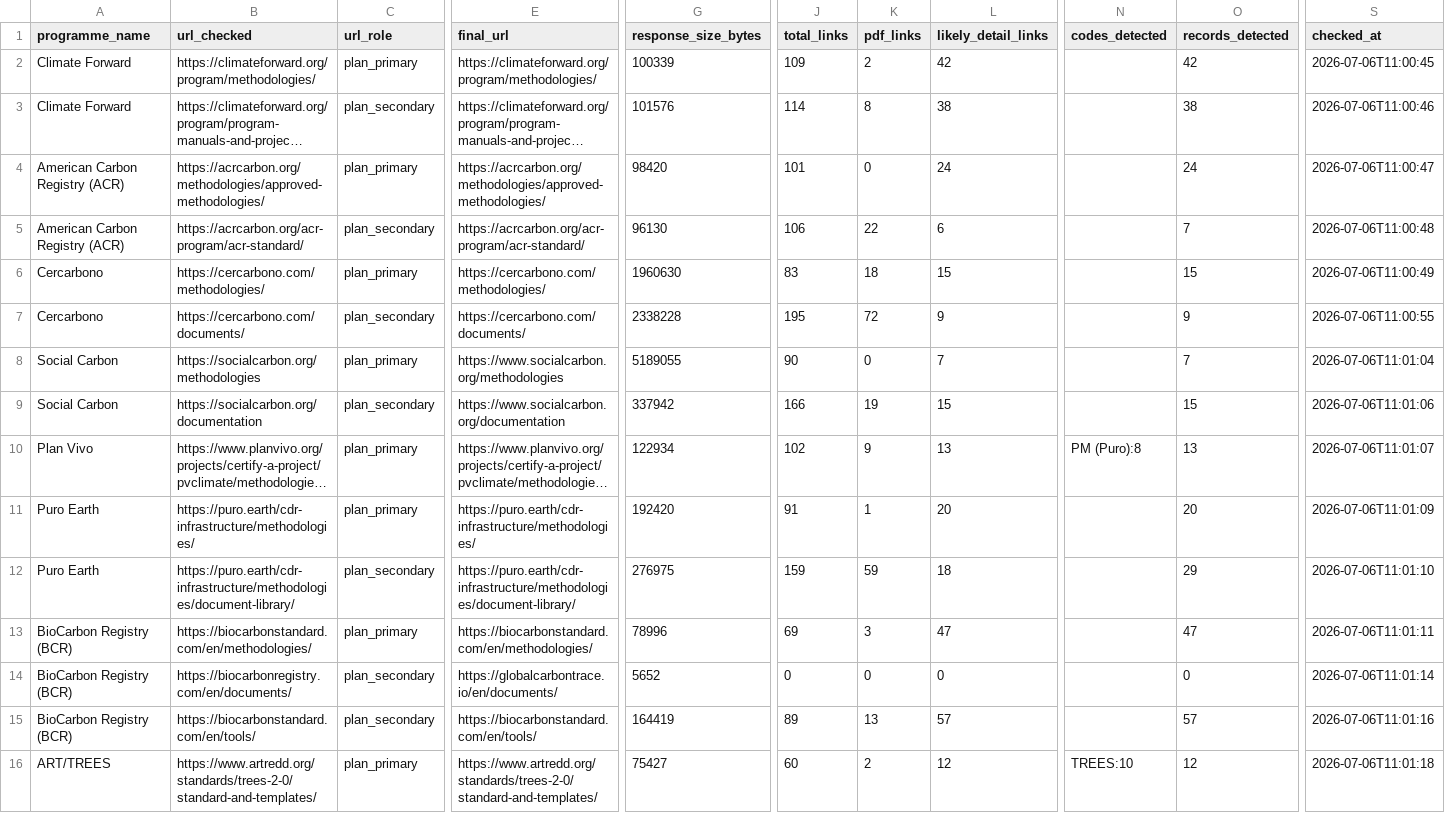
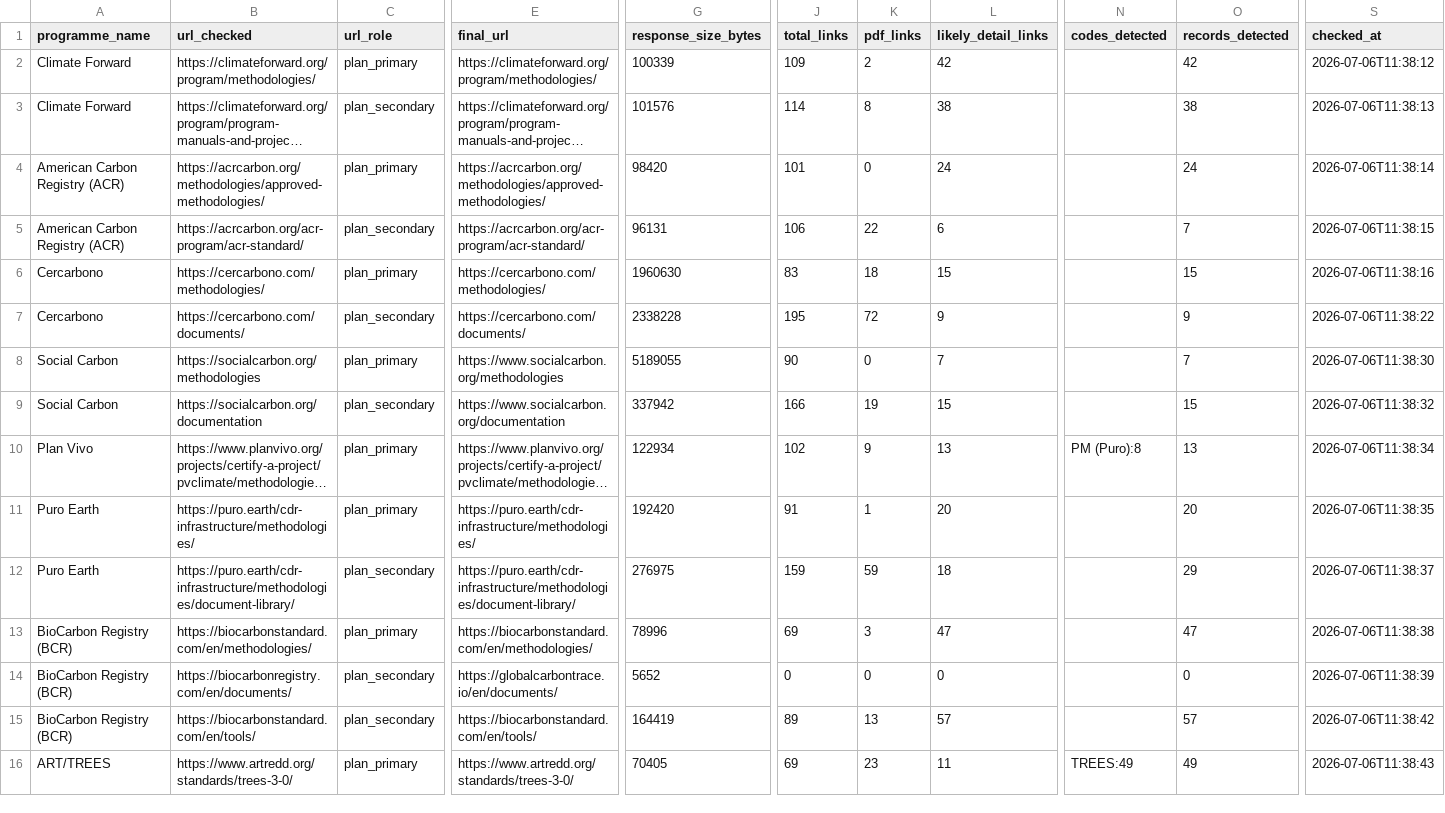
Before and after one commit to create-to-solve/carbon-methodology-sourceops, a CSV file: outputs/demo_latest/source_verification_results.csv, drawn as a sheet; only a part is shown, gaps mark what is left out; long unchanged cells end in …; the diff covers the shown part only; the diff names each change by its address in the sheet, - before the commit and + after, or states it on an @@ line.

Commit message:
Refresh ART TREES verified source URLs

```diff
--- a/outputs/demo_latest/source_verification_results.csv
+++ b/outputs/demo_latest/source_verification_results.csv
-S2 (checked_at): 2026-07-06T11:00:45
+S2 (checked_at): 2026-07-06T11:38:12
-S3 (checked_at): 2026-07-06T11:00:46
+S3 (checked_at): 2026-07-06T11:38:13
-S4 (checked_at): 2026-07-06T11:00:47
+S4 (checked_at): 2026-07-06T11:38:14
-G5 (response_size_bytes): 96130
+G5 (response_size_bytes): 96131
-S5 (checked_at): 2026-07-06T11:00:48
+S5 (checked_at): 2026-07-06T11:38:15
-S6 (checked_at): 2026-07-06T11:00:49
+S6 (checked_at): 2026-07-06T11:38:16
-S7 (checked_at): 2026-07-06T11:00:55
+S7 (checked_at): 2026-07-06T11:38:22
-S8 (checked_at): 2026-07-06T11:01:04
+S8 (checked_at): 2026-07-06T11:38:30
-S9 (checked_at): 2026-07-06T11:01:06
+S9 (checked_at): 2026-07-06T11:38:32
-S10 (checked_at): 2026-07-06T11:01:07
+S10 (checked_at): 2026-07-06T11:38:34
-S11 (checked_at): 2026-07-06T11:01:09
+S11 (checked_at): 2026-07-06T11:38:35
-S12 (checked_at): 2026-07-06T11:01:10
+S12 (checked_at): 2026-07-06T11:38:37
-S13 (checked_at): 2026-07-06T11:01:11
+S13 (checked_at): 2026-07-06T11:38:38
-S14 (checked_at): 2026-07-06T11:01:14
+S14 (checked_at): 2026-07-06T11:38:39
-S15 (checked_at): 2026-07-06T11:01:16
+S15 (checked_at): 2026-07-06T11:38:42
-B16 (url_checked): https://www.artredd.org/standards/trees-2-0/standard-and-templates/
+B16 (url_checked): https://www.artredd.org/standards/trees-3-0/
-E16 (final_url): https://www.artredd.org/standards/trees-2-0/standard-and-templates/
+E16 (final_url): https://www.artredd.org/standards/trees-3-0/
-G16 (response_size_bytes): 75427
+G16 (response_size_bytes): 70405
-J16 (total_links): 60
+J16 (total_links): 69
-K16 (pdf_links): 2
+K16 (pdf_links): 23
-L16 (likely_detail_links): 12
+L16 (likely_detail_links): 11
-N16 (codes_detected): TREES:10
+N16 (codes_detected): TREES:49
-O16 (records_detected): 12
+O16 (records_detected): 49
-S16 (checked_at): 2026-07-06T11:01:18
+S16 (checked_at): 2026-07-06T11:38:43
```
Also changed, not shown: 13 edited cells elsewhere in this file, data/source_intelligence/connector_source_matrix_synthesized.csv, data/source_intelligence/source_verification_plan.csv, 1 other file.
